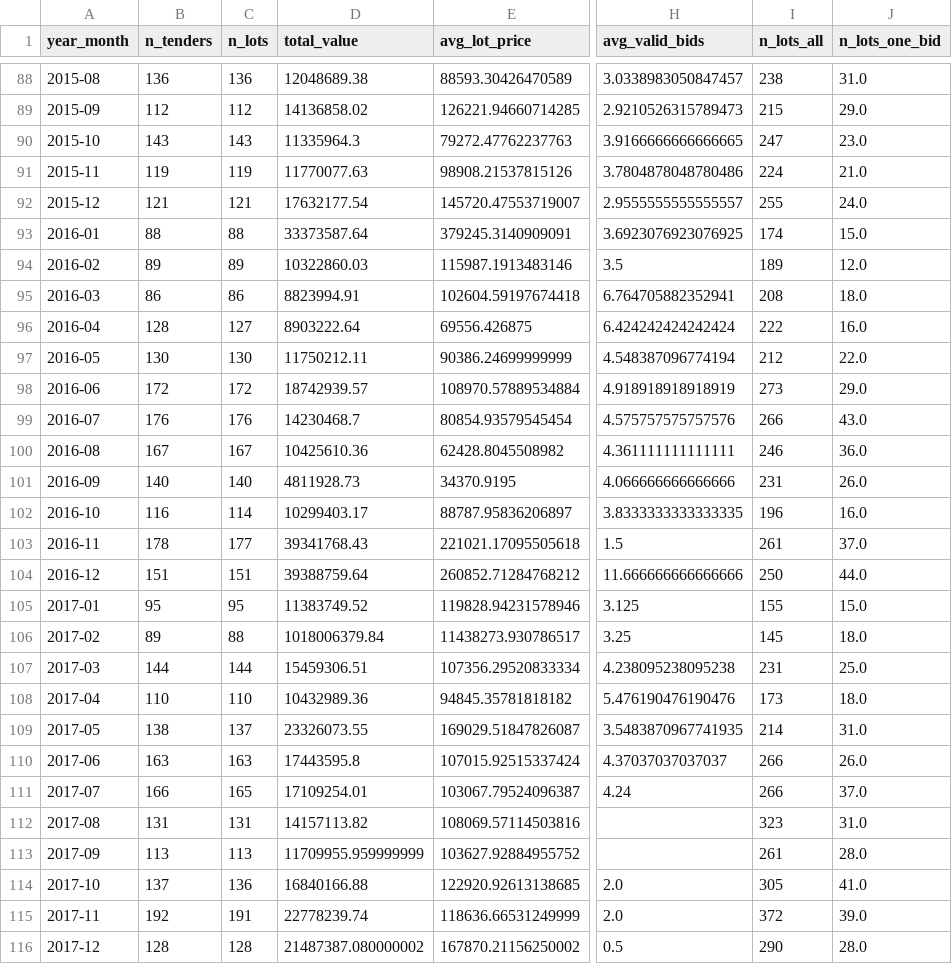
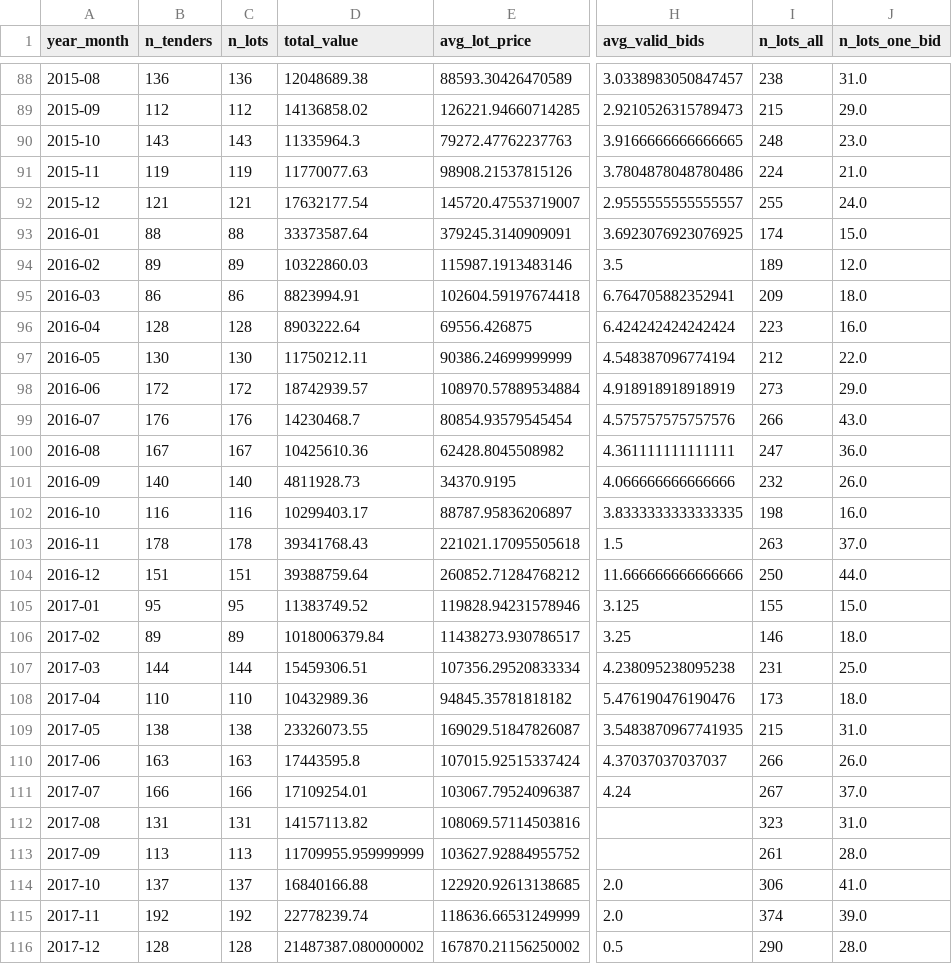
Before and after one commit to vittoriovissani/computing_fundamentals, a CSV file: furniture_monthly_ts.csv, drawn as a sheet; only a part is shown, gaps mark what is left out; the diff covers the shown part only; the diff names each change by its address in the sheet, - before the commit and + after, or states it on an @@ line.

```diff
--- a/furniture_monthly_ts.csv
+++ b/furniture_monthly_ts.csv
-I90 (n_lots_all): 247
+I90 (n_lots_all): 248
-I95 (n_lots_all): 208
+I95 (n_lots_all): 209
-C96 (n_lots): 127
+C96 (n_lots): 128
-I96 (n_lots_all): 222
+I96 (n_lots_all): 223
-I100 (n_lots_all): 246
+I100 (n_lots_all): 247
-I101 (n_lots_all): 231
+I101 (n_lots_all): 232
-C102 (n_lots): 114
+C102 (n_lots): 116
-I102 (n_lots_all): 196
+I102 (n_lots_all): 198
-C103 (n_lots): 177
+C103 (n_lots): 178
-I103 (n_lots_all): 261
+I103 (n_lots_all): 263
-C106 (n_lots): 88
+C106 (n_lots): 89
-I106 (n_lots_all): 145
+I106 (n_lots_all): 146
-C109 (n_lots): 137
+C109 (n_lots): 138
-I109 (n_lots_all): 214
+I109 (n_lots_all): 215
-C111 (n_lots): 165
+C111 (n_lots): 166
-I111 (n_lots_all): 266
+I111 (n_lots_all): 267
-C114 (n_lots): 136
+C114 (n_lots): 137
-I114 (n_lots_all): 305
+I114 (n_lots_all): 306
-C115 (n_lots): 191
+C115 (n_lots): 192
-I115 (n_lots_all): 372
+I115 (n_lots_all): 374
```
Also changed, not shown: 99 edited cells elsewhere in this file, furniture_quarterly_ts.csv, 3 other files.
